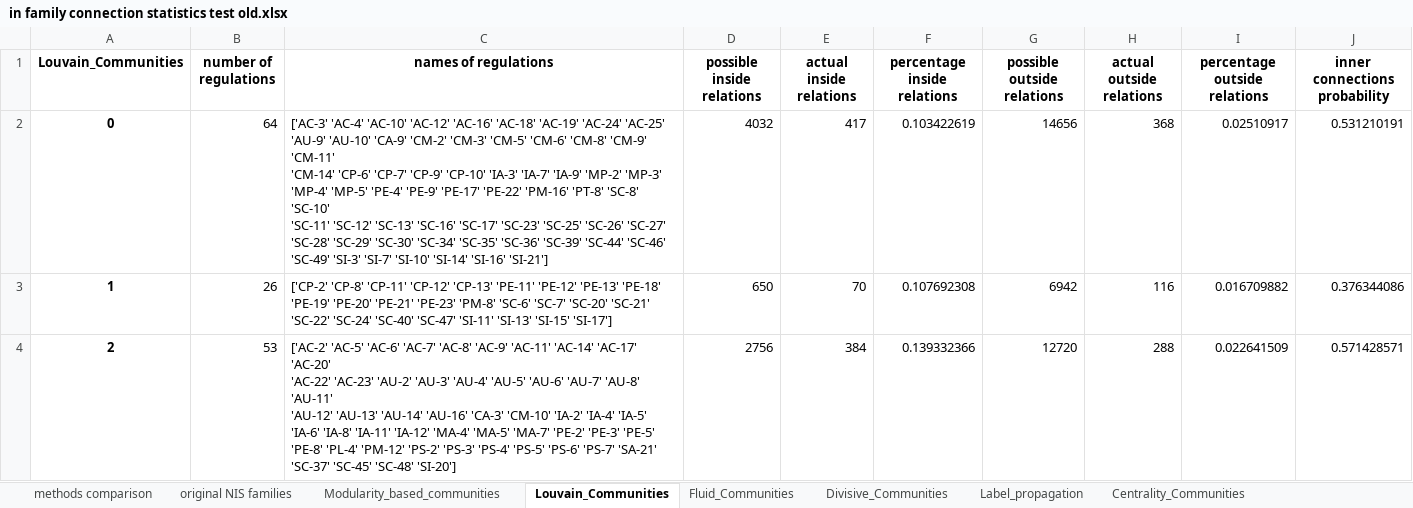
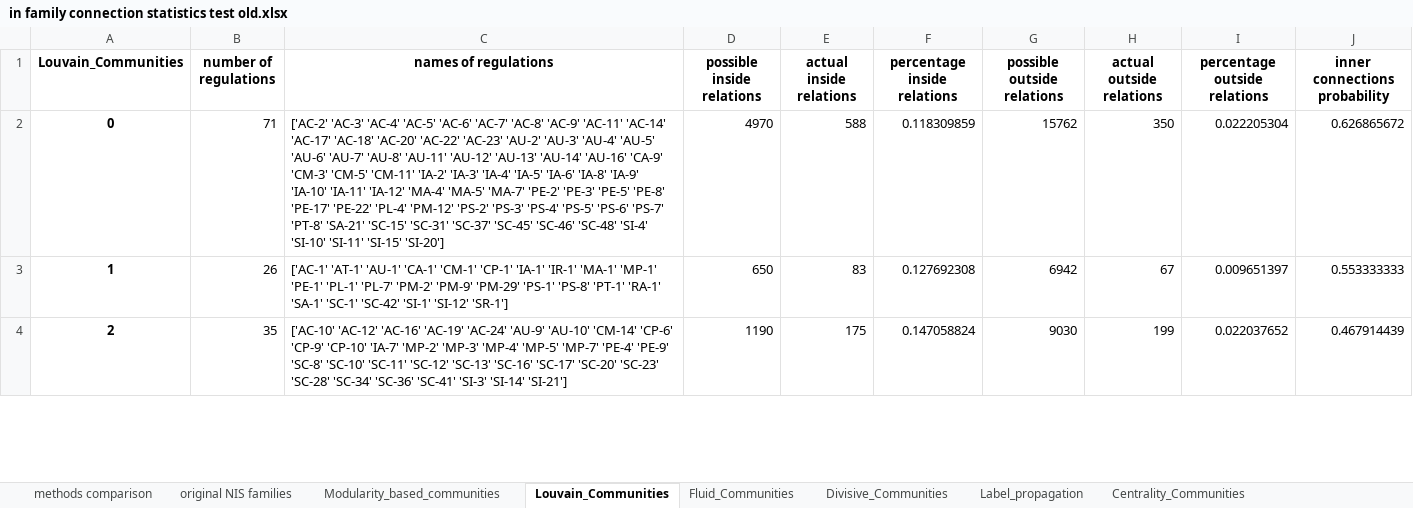
Before and after one commit to lior0110/regulations_analysis, an Excel workbook: regulations outputs/in family connection statistics test old.xlsx, sheet Louvain_Communities, drawn as a sheet; only a part is shown; values as stored, in another font and other column widths than the file's, no borders; ↵ is a line break in a cell; the diff covers the shown part only; the diff names each change by its address in the sheet, - before the commit and + after, or states it on an @@ line.

```diff
--- a/regulations outputs/in family connection statistics test old.xlsx (sheet Louvain_Communities)
+++ b/regulations outputs/in family connection statistics test old.xlsx (sheet Louvain_Communities)
-B2 (number of regulations): 64
+B2 (number of regulations): 71
-C2 (names of regulations): ['AC-3' 'AC-4' 'AC-10' 'AC-12' 'AC-16' 'AC-18' 'AC-19' 'AC-24' 'AC-25' ↵ 'AU-9' 'AU-10' 'CA-9' 'CM-2' 'CM-3' 'CM-5' 'CM-6' 'CM-8' 'CM-9' 'CM-11' ↵ 'CM-14' 'CP-6' 'CP-7' 'CP-9' 'CP-10' 'IA-3' 'IA-7' 'IA-9' 'MP-2' 'MP-3' ↵ 'MP-4' 'MP-5' 'PE-4' 'PE-9' 'PE-17' 'PE-22' 'PM-16' 'PT-8' 'SC-8' 'SC-10' ↵ 'SC-11' 'SC-12' 'SC-13' 'SC-16' 'SC-17' 'SC-23' 'SC-25' 'SC-26' 'SC-27' ↵ 'SC-28' 'SC-29' 'SC-30' 'SC-34' 'SC-35' 'SC-36' 'SC-39' 'SC-44' 'SC-46' ↵ 'SC-49' 'SI-3' 'SI-7' 'SI-10' 'SI-14' 'SI-16' 'SI-21']
+C2 (names of regulations): ['AC-2' 'AC-3' 'AC-4' 'AC-5' 'AC-6' 'AC-7' 'AC-8' 'AC-9' 'AC-11' 'AC-14' ↵ 'AC-17' 'AC-18' 'AC-20' 'AC-22' 'AC-23' 'AU-2' 'AU-3' 'AU-4' 'AU-5' ↵ 'AU-6' 'AU-7' 'AU-8' 'AU-11' 'AU-12' 'AU-13' 'AU-14' 'AU-16' 'CA-9' ↵ 'CM-3' 'CM-5' 'CM-11' 'IA-2' 'IA-3' 'IA-4' 'IA-5' 'IA-6' 'IA-8' 'IA-9' ↵ 'IA-10' 'IA-11' 'IA-12' 'MA-4' 'MA-5' 'MA-7' 'PE-2' 'PE-3' 'PE-5' 'PE-8' ↵ 'PE-17' 'PE-22' 'PL-4' 'PM-12' 'PS-2' 'PS-3' 'PS-4' 'PS-5' 'PS-6' 'PS-7' ↵ 'PT-8' 'SA-21' 'SC-15' 'SC-31' 'SC-37' 'SC-45' 'SC-46' 'SC-48' 'SI-4' ↵ 'SI-10' 'SI-11' 'SI-15' 'SI-20']
-D2 (possible inside relations): 4032
+D2 (possible inside relations): 4970
-E2 (actual inside relations): 417
+E2 (actual inside relations): 588
-F2 (percentage inside relations): 0.103422619
+F2 (percentage inside relations): 0.118309859
-G2 (possible outside relations): 14656
+G2 (possible outside relations): 15762
-H2 (actual outside relations): 368
+H2 (actual outside relations): 350
-I2 (percentage outside relations): 0.02510917
+I2 (percentage outside relations): 0.022205304
-J2 (inner connections probability): 0.531210191
+J2 (inner connections probability): 0.626865672
-C3 (names of regulations): ['CP-2' 'CP-8' 'CP-11' 'CP-12' 'CP-13' 'PE-11' 'PE-12' 'PE-13' 'PE-18' ↵ 'PE-19' 'PE-20' 'PE-21' 'PE-23' 'PM-8' 'SC-6' 'SC-7' 'SC-20' 'SC-21' ↵ 'SC-22' 'SC-24' 'SC-40' 'SC-47' 'SI-11' 'SI-13' 'SI-15' 'SI-17']
+C3 (names of regulations): ['AC-1' 'AT-1' 'AU-1' 'CA-1' 'CM-1' 'CP-1' 'IA-1' 'IR-1' 'MA-1' 'MP-1' ↵ 'PE-1' 'PL-1' 'PL-7' 'PM-2' 'PM-9' 'PM-29' 'PS-1' 'PS-8' 'PT-1' 'RA-1' ↵ 'SA-1' 'SC-1' 'SC-42' 'SI-1' 'SI-12' 'SR-1']
-E3 (actual inside relations): 70
+E3 (actual inside relations): 83
-F3 (percentage inside relations): 0.107692308
+F3 (percentage inside relations): 0.127692308
-H3 (actual outside relations): 116
+H3 (actual outside relations): 67
-I3 (percentage outside relations): 0.016709882
+I3 (percentage outside relations): 0.009651397
-J3 (inner connections probability): 0.376344086
+J3 (inner connections probability): 0.553333333
-B4 (number of regulations): 53
+B4 (number of regulations): 35
-C4 (names of regulations): ['AC-2' 'AC-5' 'AC-6' 'AC-7' 'AC-8' 'AC-9' 'AC-11' 'AC-14' 'AC-17' 'AC-20' ↵ 'AC-22' 'AC-23' 'AU-2' 'AU-3' 'AU-4' 'AU-5' 'AU-6' 'AU-7' 'AU-8' 'AU-11' ↵ 'AU-12' 'AU-13' 'AU-14' 'AU-16' 'CA-3' 'CM-10' 'IA-2' 'IA-4' 'IA-5' ↵ 'IA-6' 'IA-8' 'IA-11' 'IA-12' 'MA-4' 'MA-5' 'MA-7' 'PE-2' 'PE-3' 'PE-5' ↵ 'PE-8' 'PL-4' 'PM-12' 'PS-2' 'PS-3' 'PS-4' 'PS-5' 'PS-6' 'PS-7' 'SA-21' ↵ 'SC-37' 'SC-45' 'SC-48' 'SI-20']
+C4 (names of regulations): ['AC-10' 'AC-12' 'AC-16' 'AC-19' 'AC-24' 'AU-9' 'AU-10' 'CM-14' 'CP-6' ↵ 'CP-9' 'CP-10' 'IA-7' 'MP-2' 'MP-3' 'MP-4' 'MP-5' 'MP-7' 'PE-4' 'PE-9' ↵ 'SC-8' 'SC-10' 'SC-11' 'SC-12' 'SC-13' 'SC-16' 'SC-17' 'SC-20' 'SC-23' ↵ 'SC-28' 'SC-34' 'SC-36' 'SC-41' 'SI-3' 'SI-14' 'SI-21']
-D4 (possible inside relations): 2756
+D4 (possible inside relations): 1190
-E4 (actual inside relations): 384
+E4 (actual inside relations): 175
-F4 (percentage inside relations): 0.139332366
+F4 (percentage inside relations): 0.147058824
-G4 (possible outside relations): 12720
+G4 (possible outside relations): 9030
-H4 (actual outside relations): 288
+H4 (actual outside relations): 199
-I4 (percentage outside relations): 0.022641509
+I4 (percentage outside relations): 0.022037652
-J4 (inner connections probability): 0.571428571
+J4 (inner connections probability): 0.467914439
```
Also changed, not shown: 36 edited cells elsewhere in this sheet, sheet Fluid_Communities, sheet methods comparison, regulations outputs/in family connection statistics test new NLP based.xlsx, 2 other files.
